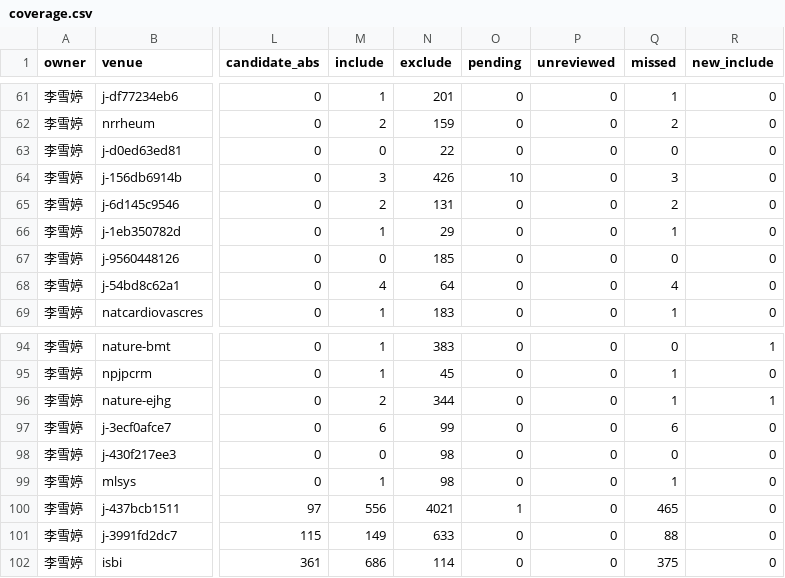
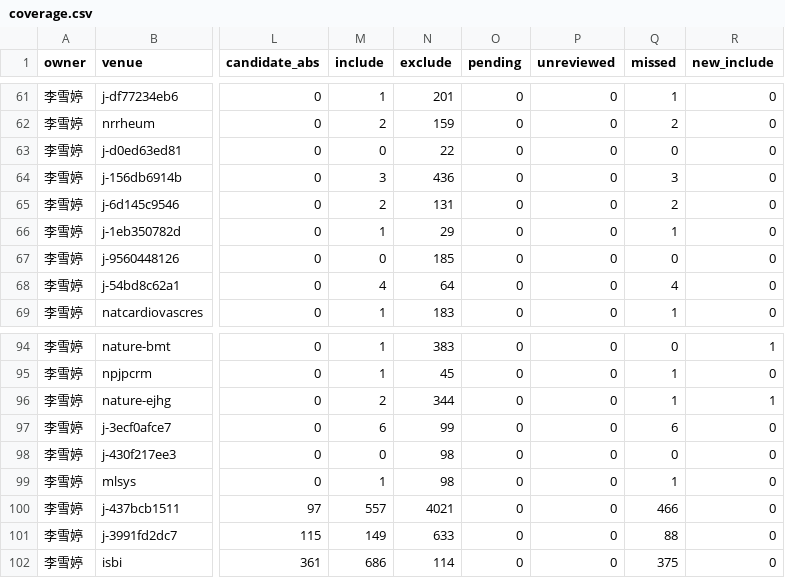
Before and after one commit to BUPT-AI4S/ai4s-crawler, a CSV file: reviews/2024/lixueting-haozhuodi/coverage.csv, drawn as a sheet; only a part is shown, gaps mark what is left out; the diff names each change by its address in the sheet, - before the commit and + after, or states it on an @@ line.

```diff
--- a/reviews/2024/lixueting-haozhuodi/coverage.csv
+++ b/reviews/2024/lixueting-haozhuodi/coverage.csv
-N64 (exclude): 426
+N64 (exclude): 436
-O64 (pending): 10
+O64 (pending): 0
-M100 (include): 556
+M100 (include): 557
-O100 (pending): 1
+O100 (pending): 0
-Q100 (missed): 465
+Q100 (missed): 466
```
Also changed, not shown: 12 other files.
